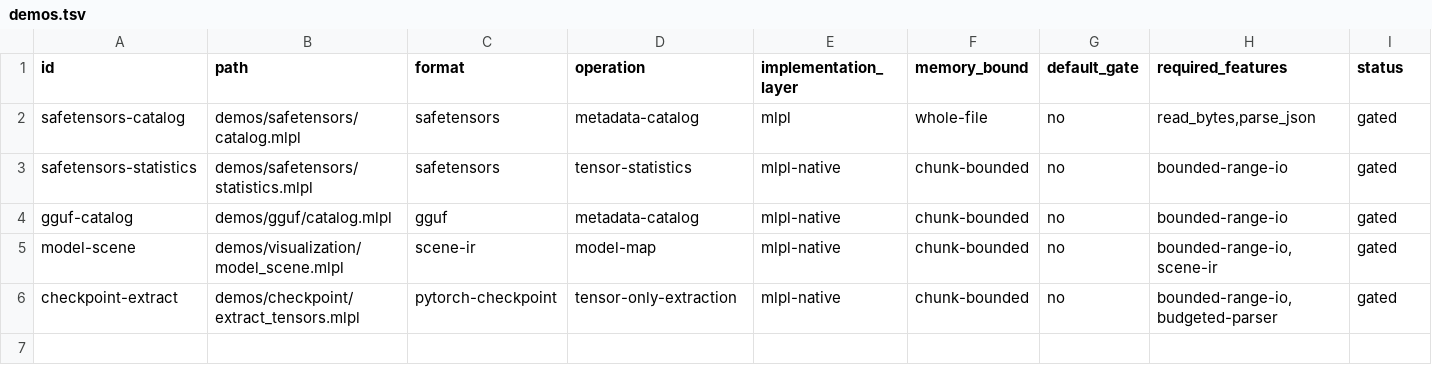
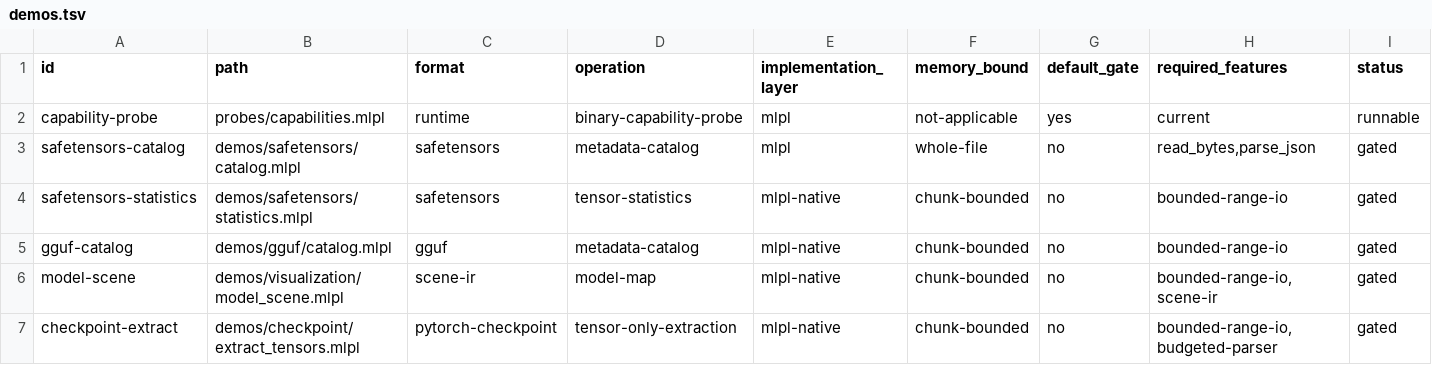
Before and after one commit to sw-ml-study/demo-ml-utils, a TSV file: catalog/demos.tsv, drawn as a sheet.

Commit message:
Probe binary-format capabilities
- exercise byte Result behavior and exact round trips

- verify fixed-width bit operations and the 2^53 precision boundary

- validate JSON byte and depth budgets

- record whole-file and untyped-byte limitations for Safetensors

- run the capability contract from the routine check gate

```diff
--- a/catalog/demos.tsv
+++ b/catalog/demos.tsv
@@ -1,2 +1,3 @@
 id	path	format	operation	implementation_layer	memory_bound	default_gate	required_features	status
+capability-probe	probes/capabilities.mlpl	runtime	binary-capability-probe	mlpl	not-applicable	yes	current	runnable
 safetensors-catalog	demos/safetensors/catalog.mlpl	safetensors	metadata-catalog	mlpl	whole-file	no	read_bytes,parse_json	gated
```
Also changed, not shown: 11 other files.
